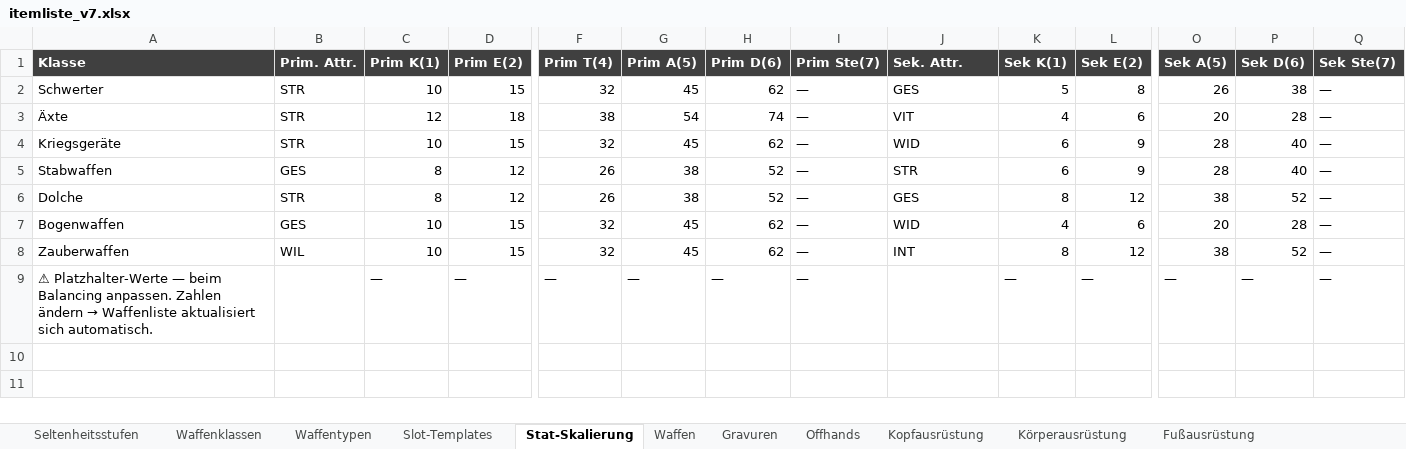
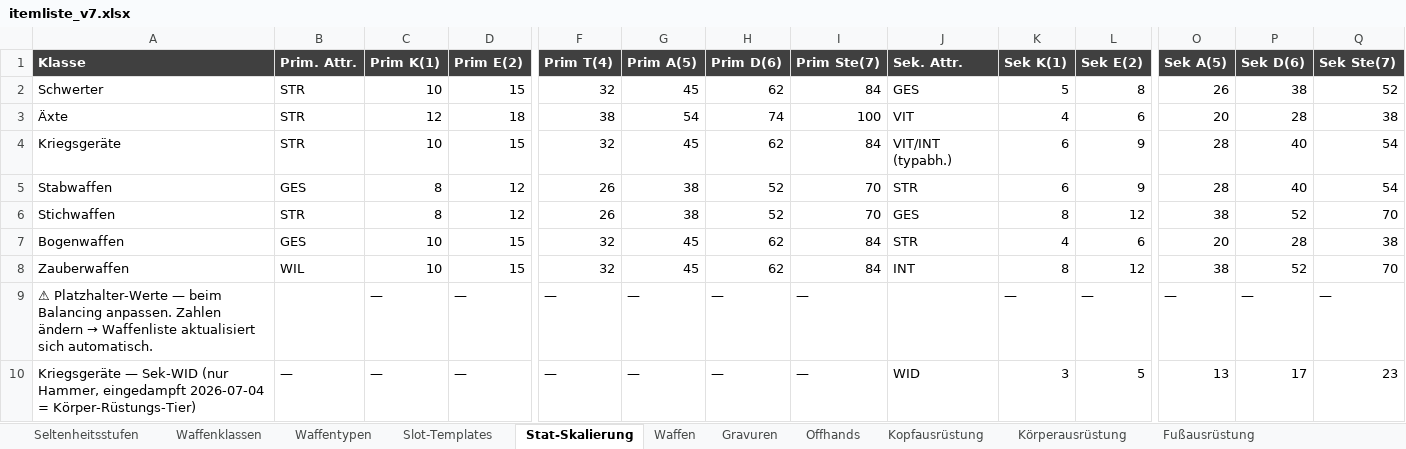
Before and after one commit to Longuspong/Axiom, an Excel workbook: data/itemliste_v7.xlsx, sheet Stat-Skalierung, drawn as a sheet; only a part is shown, gaps mark what is left out; values as stored, in another font and other column widths than the file's, no borders; rows hold the shown columns only; the diff names each change by its address in the sheet, - before the commit and + after, or states it on an @@ line.

```diff
--- a/data/itemliste_v7.xlsx (sheet Stat-Skalierung)
+++ b/data/itemliste_v7.xlsx (sheet Stat-Skalierung)
-I2 (Prim Ste(7)): —
+I2 (Prim Ste(7)): 84
-Q2 (Sek Ste(7)): —
+Q2 (Sek Ste(7)): 52
-I3 (Prim Ste(7)): —
+I3 (Prim Ste(7)): 100
-Q3 (Sek Ste(7)): —
+Q3 (Sek Ste(7)): 38
-I4 (Prim Ste(7)): —
+I4 (Prim Ste(7)): 84
-J4 (Sek. Attr.): WID
+J4 (Sek. Attr.): VIT/INT (typabh.)
-Q4:Q5 (Sek Ste(7)): —
+Q4:Q5 (Sek Ste(7)): 54
-I5:I6 (Prim Ste(7)): —
+I5:I6 (Prim Ste(7)): 70
-A6 (Klasse): Dolche
+A6 (Klasse): Stichwaffen
-Q6 (Sek Ste(7)): —
+Q6 (Sek Ste(7)): 70
-I7:I8 (Prim Ste(7)): —
+I7:I8 (Prim Ste(7)): 84
-J7 (Sek. Attr.): WID
+J7 (Sek. Attr.): STR
-Q7 (Sek Ste(7)): —
+Q7 (Sek Ste(7)): 38
-Q8 (Sek Ste(7)): —
+Q8 (Sek Ste(7)): 70
+row 10: Kriegsgeräte — Sek-WID (nur Hammer, eingedampft 2026-07-04 = Körper-Rüstungs-Tier) | — | — | — | — | — | — | — | WID | 3 | 5 | 13 | 17 | 23
```
Also changed, not shown: sheet Waffen, sheet Slot-Templates, sheet Waffentypen, 3 other files.
